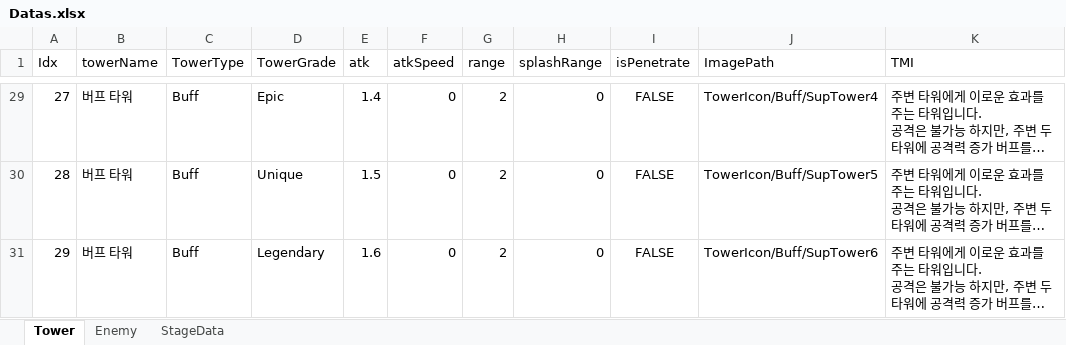
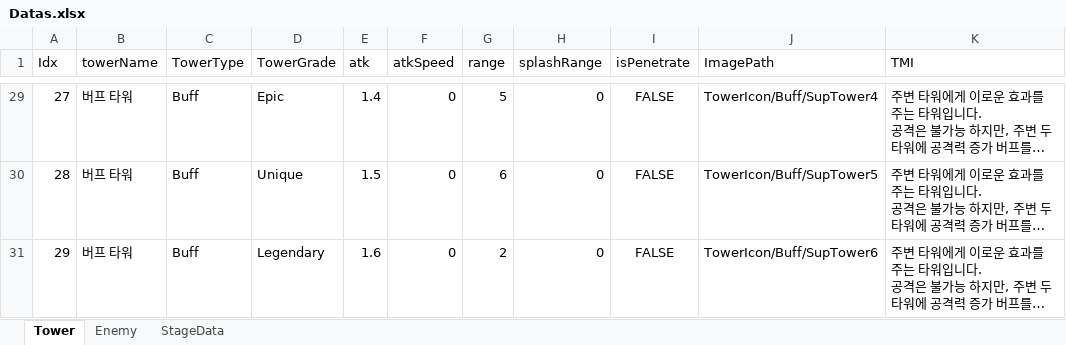
Before and after one commit to rtq9731/CubeDefense, an Excel workbook: TrickyTowerDefense/Assets/Data/Datas.xlsx, sheet Tower, drawn as a sheet; only a part is shown, gaps mark what is left out; long unchanged cells end in …; values as stored, in another font and other column widths than the file's, no borders; the diff covers the shown part only; the diff names each change by its address in the sheet, - before the commit and + after, or states it on an @@ line.

Commit message:
잘못 입력되있던 데이터 수정

```diff
--- a/TrickyTowerDefense/Assets/Data/Datas.xlsx (sheet Tower)
+++ b/TrickyTowerDefense/Assets/Data/Datas.xlsx (sheet Tower)
-G29 (range): 2
+G29 (range): 5
-G30 (range): 2
+G30 (range): 6
```
Also changed, not shown: 27 edited cells and cell formats elsewhere in this sheet.
